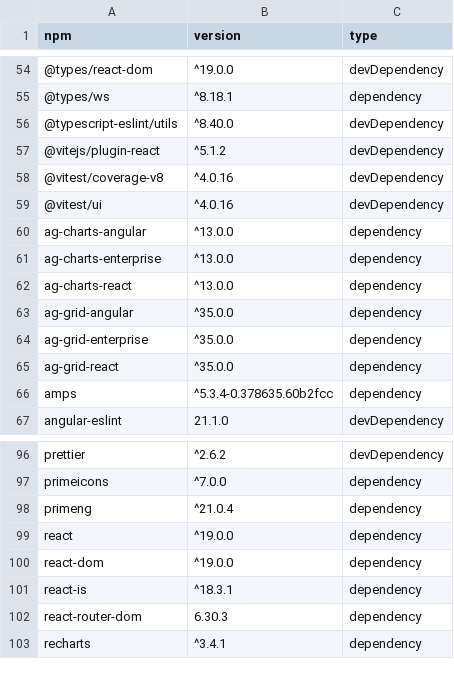
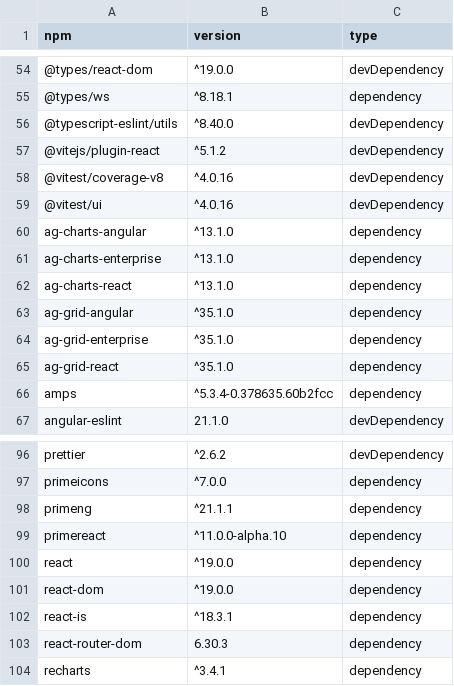
Before and after one commit to CapitalMarketsMacro/macro, a CSV file: reports/npm-packages-direct.csv, drawn as a sheet; only a part is shown, gaps mark what is left out.

```diff
--- a/reports/npm-packages-direct.csv
+++ b/reports/npm-packages-direct.csv
@@ -59,8 +59,8 @@ npm,version,type
 @vitest/ui,^4.0.16,devDependency
-ag-charts-angular,^13.0.0,dependency
-ag-charts-enterprise,^13.0.0,dependency
-ag-charts-react,^13.0.0,dependency
-ag-grid-angular,^35.0.0,dependency
-ag-grid-enterprise,^35.0.0,dependency
-ag-grid-react,^35.0.0,dependency
+ag-charts-angular,^13.1.0,dependency
+ag-charts-enterprise,^13.1.0,dependency
+ag-charts-react,^13.1.0,dependency
+ag-grid-angular,^35.1.0,dependency
+ag-grid-enterprise,^35.1.0,dependency
+ag-grid-react,^35.1.0,dependency
 amps,^5.3.4-0.378635.60b2fcc,dependency
@@ -97,3 +97,4 @@ prettier,^2.6.2,devDependency
 primeicons,^7.0.0,dependency
-primeng,^21.0.4,dependency
+primeng,^21.1.1,dependency
+primereact,^11.0.0-alpha.10,dependency
 react,^19.0.0,dependency
```
Also changed, not shown: reports/npm-packages-all.csv, 1 other file.
